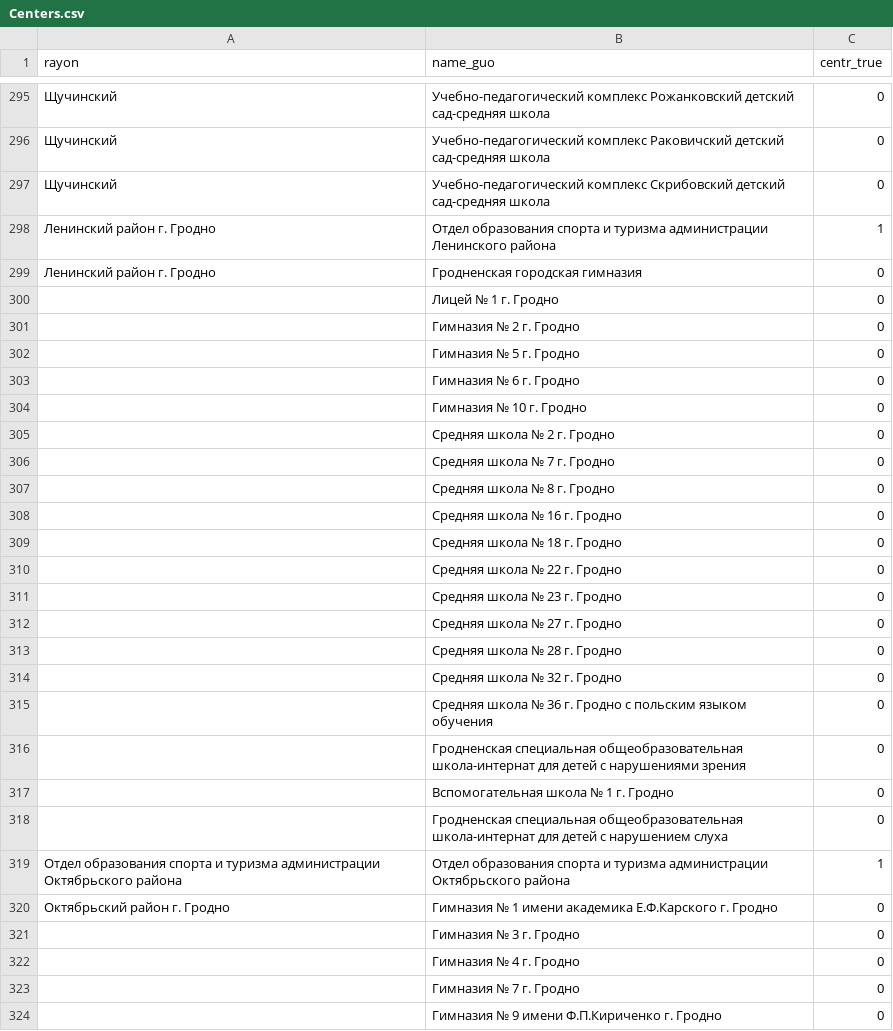
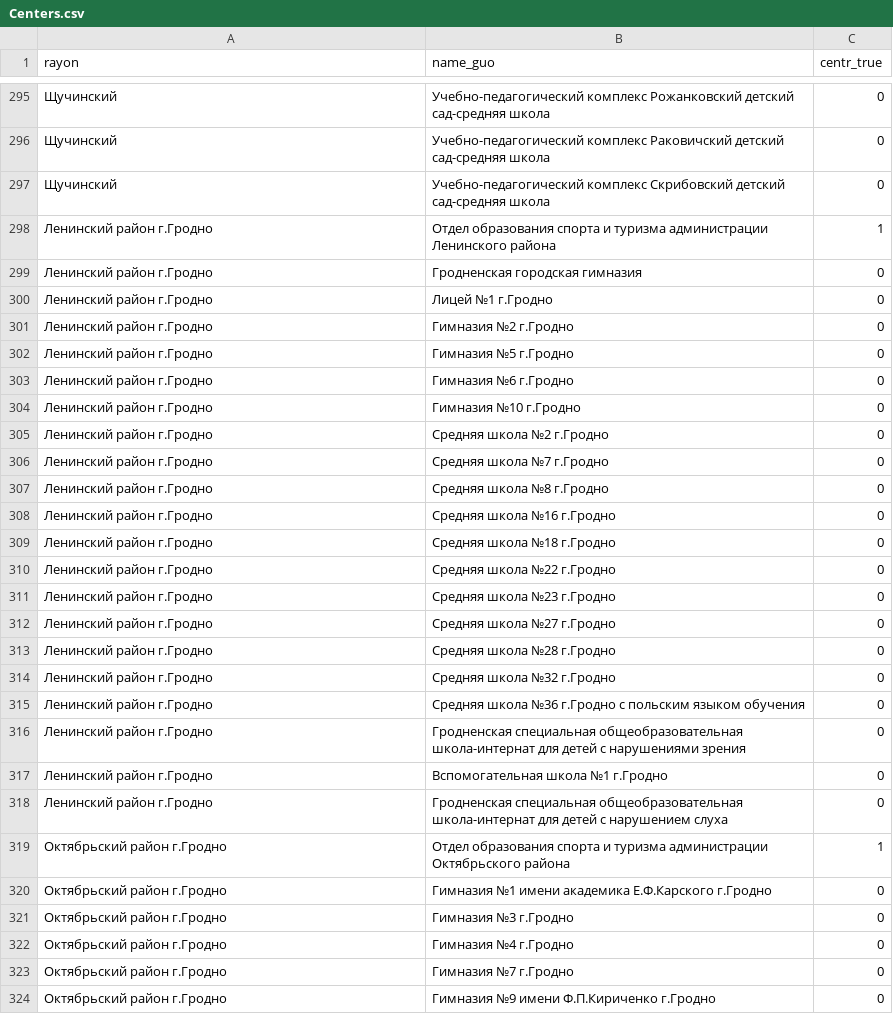
Before and after one commit to PashaBel/CentrTurizma, a CSV file: db/Centers.csv, drawn as a sheet; only a part is shown, gaps mark what is left out; the diff covers the shown part only.

```diff
--- a/db/Centers.csv
+++ b/db/Centers.csv
@@ -297,28 +297,28 @@ rayon,name_guo,centr_true
 Щучинский,Учебно-педагогический комплекс Скрибовский детский сад-средняя школа,0
-Ленинский район г. Гродно,Отдел образования спорта и туризма администрации Ленинского района,1
-Ленинский район г. Гродно,Гродненская городская гимназия,0
-,Лицей № 1 г. Гродно,0
-,Гимназия № 2 г. Гродно,0
-,Гимназия № 5 г. Гродно,0
-,Гимназия № 6 г. Гродно,0
-,Гимназия № 10 г. Гродно,0
-,Средняя школа № 2 г. Гродно,0
-,Средняя школа № 7 г. Гродно,0
-,Средняя школа № 8 г. Гродно,0
-,Средняя школа № 16 г. Гродно,0
-,Средняя школа № 18 г. Гродно,0
-,Средняя школа № 22 г. Гродно,0
-,Средняя школа № 23 г. Гродно,0
-,Средняя школа № 27 г. Гродно,0
-,Средняя школа № 28 г. Гродно,0
-,Средняя школа № 32 г. Гродно,0
-,Средняя школа № 36 г. Гродно с польским языком обучения,0
-,Гродненская специальная общеобразовательная школа-интернат для детей с нарушениями зрения,0
-,Вспомогательная школа № 1 г. Гродно,0
-,Гродненская специальная общеобразовательная школа-интернат для детей с нарушением слуха,0
-Отдел образования спорта и туризма администрации Октябрьского района,Отдел образования спорта и туризма администрации Октябрьского района,1
-Октябрьский район г. Гродно,Гимназия № 1 имени академика Е.Ф.Карского г. Гродно,0
-,Гимназия № 3 г. Гродно,0
-,Гимназия № 4 г. Гродно,0
-,Гимназия № 7 г. Гродно,0
-,Гимназия № 9 имени Ф.П.Кириченко г. Гродно,0
+Ленинский район г.Гродно,Отдел образования спорта и туризма администрации Ленинского района,1
+Ленинский район г.Гродно,Гродненская городская гимназия,0
+Ленинский район г.Гродно,Лицей №1 г.Гродно,0
+Ленинский район г.Гродно,Гимназия №2 г.Гродно,0
+Ленинский район г.Гродно,Гимназия №5 г.Гродно,0
+Ленинский район г.Гродно,Гимназия №6 г.Гродно,0
+Ленинский район г.Гродно,Гимназия №10 г.Гродно,0
+Ленинский район г.Гродно,Средняя школа №2 г.Гродно,0
+Ленинский район г.Гродно,Средняя школа №7 г.Гродно,0
+Ленинский район г.Гродно,Средняя школа №8 г.Гродно,0
+Ленинский район г.Гродно,Средняя школа №16 г.Гродно,0
+Ленинский район г.Гродно,Средняя школа №18 г.Гродно,0
+Ленинский район г.Гродно,Средняя школа №22 г.Гродно,0
+Ленинский район г.Гродно,Средняя школа №23 г.Гродно,0
+Ленинский район г.Гродно,Средняя школа №27 г.Гродно,0
+Ленинский район г.Гродно,Средняя школа №28 г.Гродно,0
+Ленинский район г.Гродно,Средняя школа №32 г.Гродно,0
+Ленинский район г.Гродно,Средняя школа №36 г.Гродно с польским языком обучения,0
+Ленинский район г.Гродно,Гродненская специальная общеобразовательная школа-интернат для детей с нарушениями зрения,0
+Ленинский район г.Гродно,Вспомогательная школа №1 г.Гродно,0
+Ленинский район г.Гродно,Гродненская специальная общеобразовательная школа-интернат для детей с нарушением слуха,0
+Октябрьский район г.Гродно,Отдел образования спорта и туризма администрации Октябрьского района,1
+Октябрьский район г.Гродно,Гимназия №1 имени академика Е.Ф.Карского г.Гродно,0
+Октябрьский район г.Гродно,Гимназия №3 г.Гродно,0
+Октябрьский район г.Гродно,Гимназия №4 г.Гродно,0
+Октябрьский район г.Гродно,Гимназия №7 г.Гродно,0
+Октябрьский район г.Гродно,Гимназия №9 имени Ф.П.Кириченко г.Гродно,0
```
Also changed, not shown: 114 edited cells elsewhere in this file, 2 other files.
